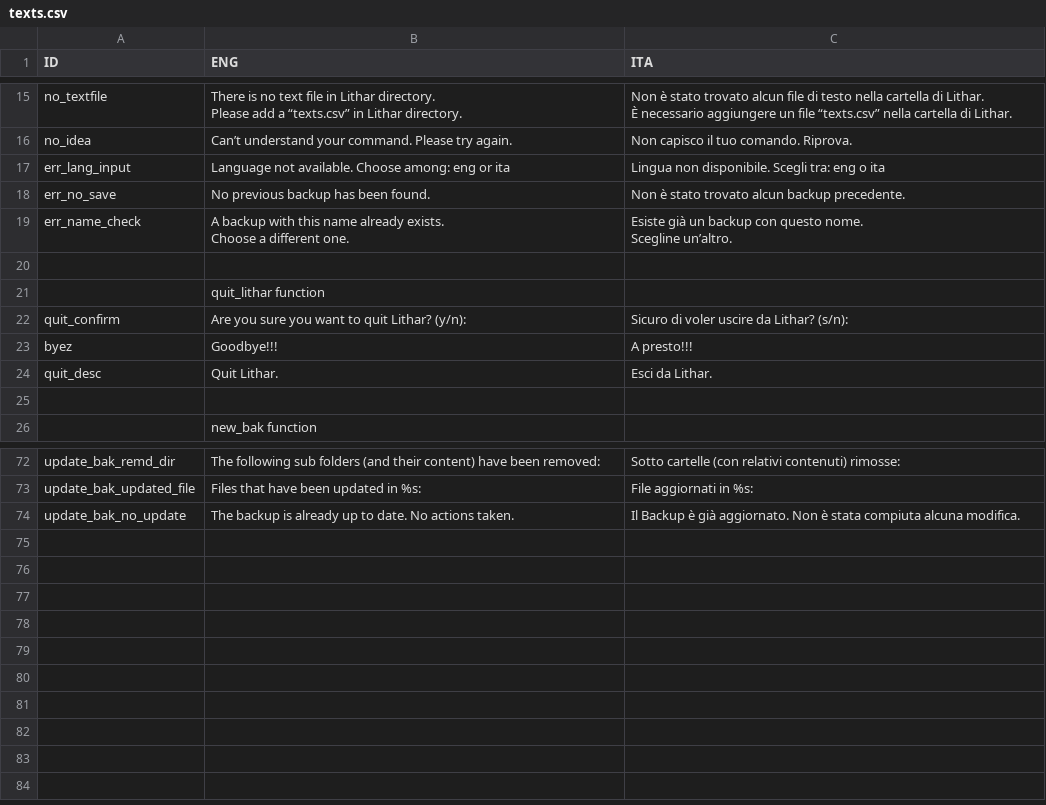
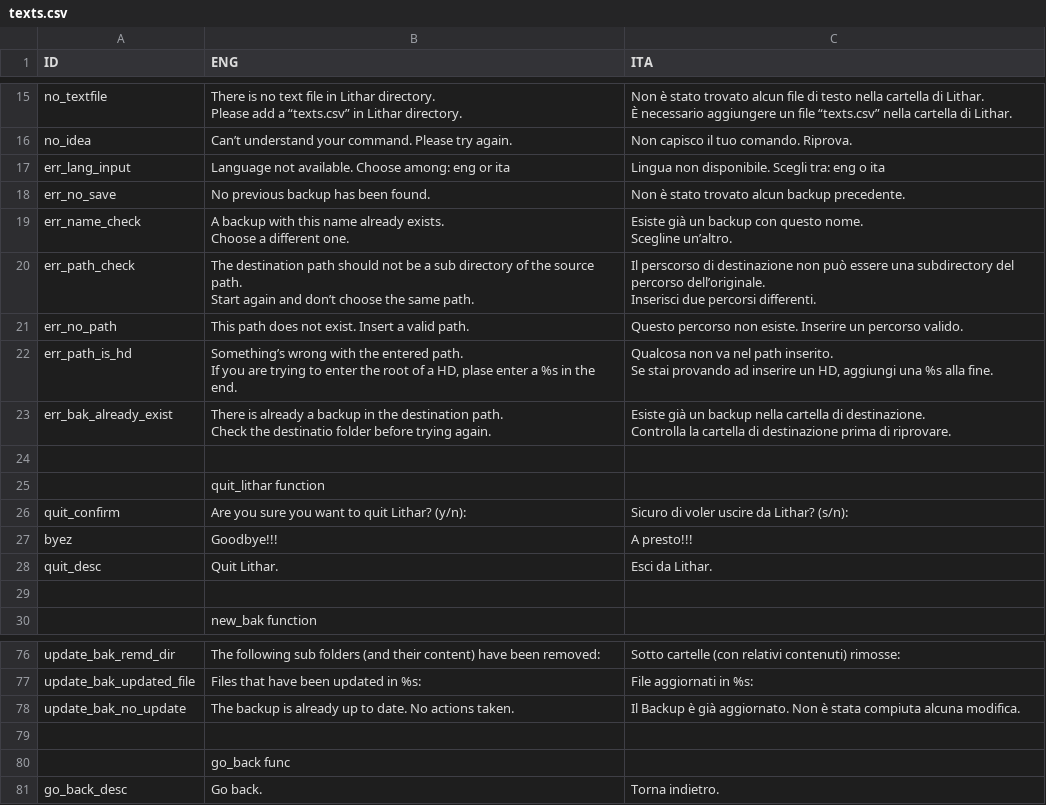
Before and after one commit to Exluso/LitharII, a CSV file: texts.csv, drawn as a sheet; only a part is shown, gaps mark what is left out.

Commit message:
Added checks on user inputs (paths)

```diff
--- a/texts.csv
+++ b/texts.csv
@@ -23,2 +23,12 @@ Choose a different one.","Esiste già un backup con questo nome.
 Scegline un’altro."
+err_path_check,"The destination path should not be a sub directory of the source path.
+Start again and don’t choose the same path.","Il perscorso di destinazione non può essere una subdirectory del percorso dell’originale.
+Inserisci due percorsi differenti."
+err_no_path,This path does not exist. Insert a valid path.,Questo percorso non esiste. Inserire un percorso valido.
+err_path_is_hd,"Something’s wrong with the entered path.
+If you are trying to enter the root of a HD, plase enter a %s in the end.","Qualcosa non va nel path inserito.
+Se stai provando ad inserire un HD, aggiungi una %s alla fine."
+err_bak_already_exist,"There is already a backup in the destination path.
+Check the destinatio folder before trying again.","Esiste già un backup nella cartella di destinazione.
+Controlla la cartella di destinazione prima di riprovare."
 ,,
@@ -80 +90,4 @@ update_bak_updated_file,Files that have been updated in %s:,File aggiornati in %
 update_bak_no_update,The backup is already up to date. No actions taken.,Il Backup è già aggiornato. Non è stata compiuta alcuna modifica.
+,,
+,go_back func,
+go_back_desc,Go back.,Torna indietro.
```
Also changed, not shown: 1 other file.
